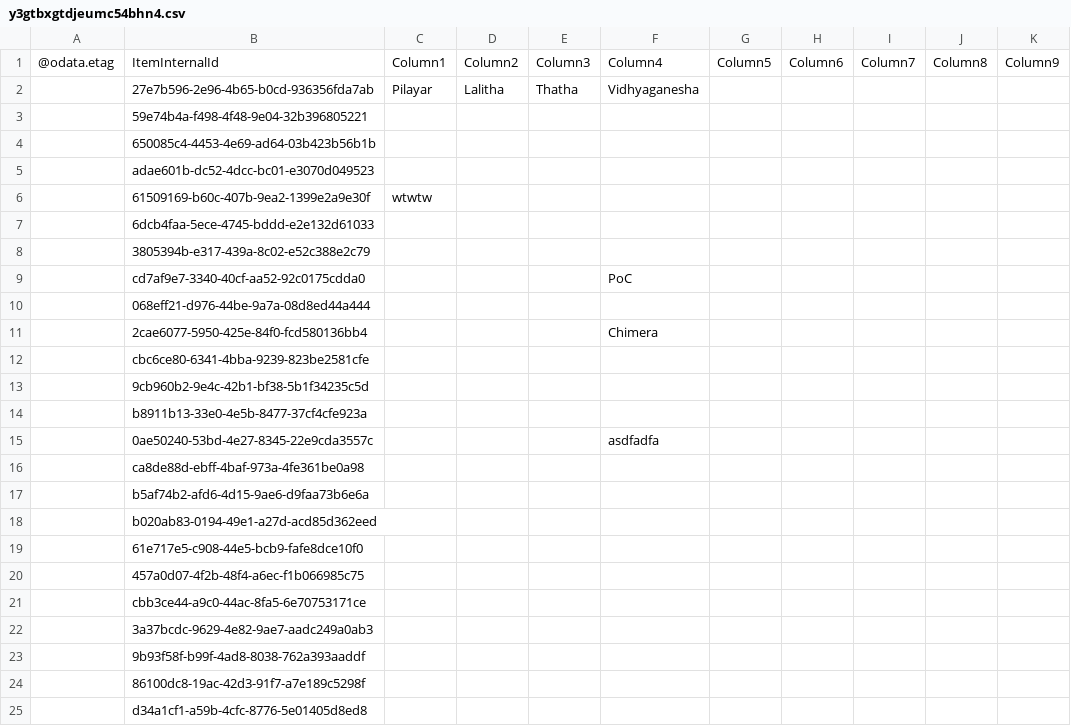
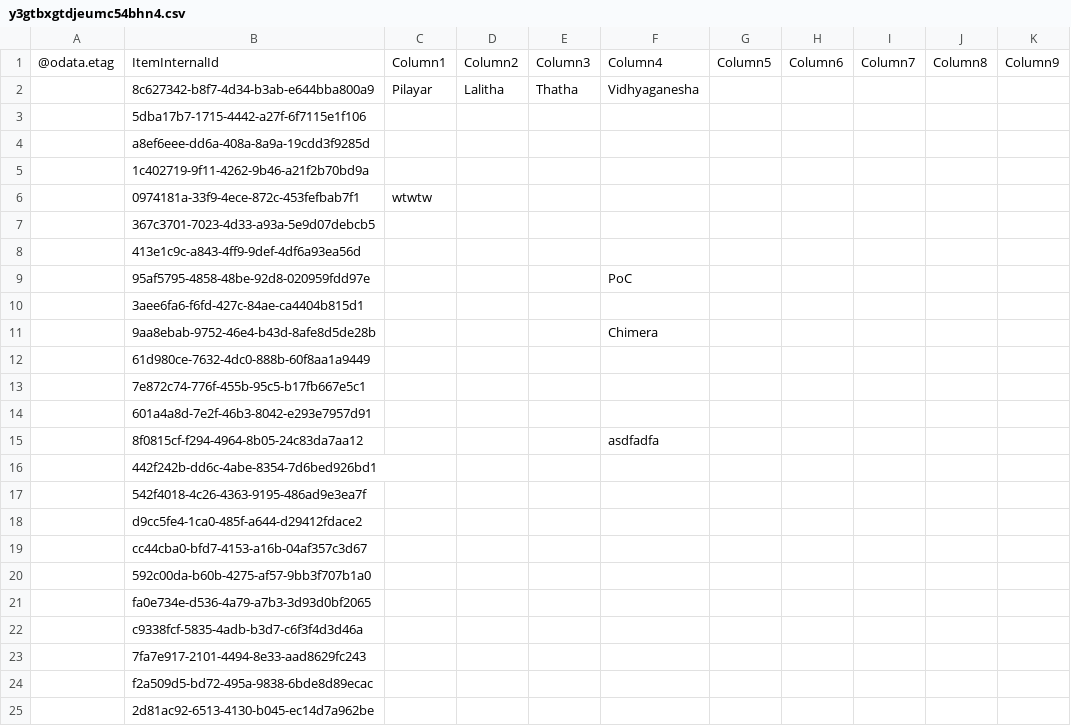
Before and after one commit to pilayar76/cx-mx, a CSV file: y3gtbxgtdjeumc54bhn4.csv, drawn as a sheet.

Commit message:
Update CSV from Excel (automated)

```diff
--- a/y3gtbxgtdjeumc54bhn4.csv
+++ b/y3gtbxgtdjeumc54bhn4.csv
@@ -1,25 +1,25 @@
 @odata.etag,ItemInternalId,Column1,Column2,Column3,Column4,Column5,Column6,Column7,Column8,Column9
-,27e7b596-2e96-4b65-b0cd-936356fda7ab,Pilayar,Lalitha,Thatha,Vidhyaganesha,,,,,
-,59e74b4a-f498-4f48-9e04-32b396805221,,,,,,,,,
-,650085c4-4453-4e69-ad64-03b423b56b1b,,,,,,,,,
-,adae601b-dc52-4dcc-bc01-e3070d049523,,,,,,,,,
-,61509169-b60c-407b-9ea2-1399e2a9e30f,wtwtw ,,,,,,,,
-,6dcb4faa-5ece-4745-bddd-e2e132d61033,,,,,,,,,
-,3805394b-e317-439a-8c02-e52c388e2c79,,,,,,,,,
-,cd7af9e7-3340-40cf-aa52-92c0175cdda0,,,,PoC,,,,,
-,068eff21-d976-44be-9a7a-08d8ed44a444,,,,,,,,,
-,2cae6077-5950-425e-84f0-fcd580136bb4,,,,Chimera,,,,,
-,cbc6ce80-6341-4bba-9239-823be2581cfe,,,,,,,,,
-,9cb960b2-9e4c-42b1-bf38-5b1f34235c5d,,,,,,,,,
-,b8911b13-33e0-4e5b-8477-37cf4cfe923a,,,,,,,,,
-,0ae50240-53bd-4e27-8345-22e9cda3557c,,,,asdfadfa,,,,,
-,ca8de88d-ebff-4baf-973a-4fe361be0a98,,,,,,,,,
-,b5af74b2-afd6-4d15-9ae6-d9faa73b6e6a,,,,,,,,,
-,b020ab83-0194-49e1-a27d-acd85d362eed,,,,,,,,,
-,61e717e5-c908-44e5-bcb9-fafe8dce10f0,,,,,,,,,
-,457a0d07-4f2b-48f4-a6ec-f1b066985c75,,,,,,,,,
-,cbb3ce44-a9c0-44ac-8fa5-6e70753171ce,,,,,,,,,
-,3a37bcdc-9629-4e82-9ae7-aadc249a0ab3,,,,,,,,,
-,9b93f58f-b99f-4ad8-8038-762a393aaddf,,,,,,,,,
-,86100dc8-19ac-42d3-91f7-a7e189c5298f,,,,,,,,,
-,d34a1cf1-a59b-4cfc-8776-5e01405d8ed8,,,,,,,,,
+,8c627342-b8f7-4d34-b3ab-e644bba800a9,Pilayar,Lalitha,Thatha,Vidhyaganesha,,,,,
+,5dba17b7-1715-4442-a27f-6f7115e1f106,,,,,,,,,
+,a8ef6eee-dd6a-408a-8a9a-19cdd3f9285d,,,,,,,,,
+,1c402719-9f11-4262-9b46-a21f2b70bd9a,,,,,,,,,
+,0974181a-33f9-4ece-872c-453fefbab7f1,wtwtw ,,,,,,,,
+,367c3701-7023-4d33-a93a-5e9d07debcb5,,,,,,,,,
+,413e1c9c-a843-4ff9-9def-4df6a93ea56d,,,,,,,,,
+,95af5795-4858-48be-92d8-020959fdd97e,,,,PoC,,,,,
+,3aee6fa6-f6fd-427c-84ae-ca4404b815d1,,,,,,,,,
+,9aa8ebab-9752-46e4-b43d-8afe8d5de28b,,,,Chimera,,,,,
+,61d980ce-7632-4dc0-888b-60f8aa1a9449,,,,,,,,,
+,7e872c74-776f-455b-95c5-b17fb667e5c1,,,,,,,,,
+,601a4a8d-7e2f-46b3-8042-e293e7957d91,,,,,,,,,
+,8f0815cf-f294-4964-8b05-24c83da7aa12,,,,asdfadfa,,,,,
+,442f242b-dd6c-4abe-8354-7d6bed926bd1,,,,,,,,,
+,542f4018-4c26-4363-9195-486ad9e3ea7f,,,,,,,,,
+,d9cc5fe4-1ca0-485f-a644-d29412fdace2,,,,,,,,,
+,cc44cba0-bfd7-4153-a16b-04af357c3d67,,,,,,,,,
+,592c00da-b60b-4275-af57-9bb3f707b1a0,,,,,,,,,
+,fa0e734e-d536-4a79-a7b3-3d93d0bf2065,,,,,,,,,
+,c9338fcf-5835-4adb-b3d7-c6f3f4d3d46a,,,,,,,,,
+,7fa7e917-2101-4494-8e33-aad8629fc243,,,,,,,,,
+,f2a509d5-bd72-495a-9838-6bde8d89ecac,,,,,,,,,
+,2d81ac92-6513-4130-b045-ec14d7a962be,,,,,,,,,
```
